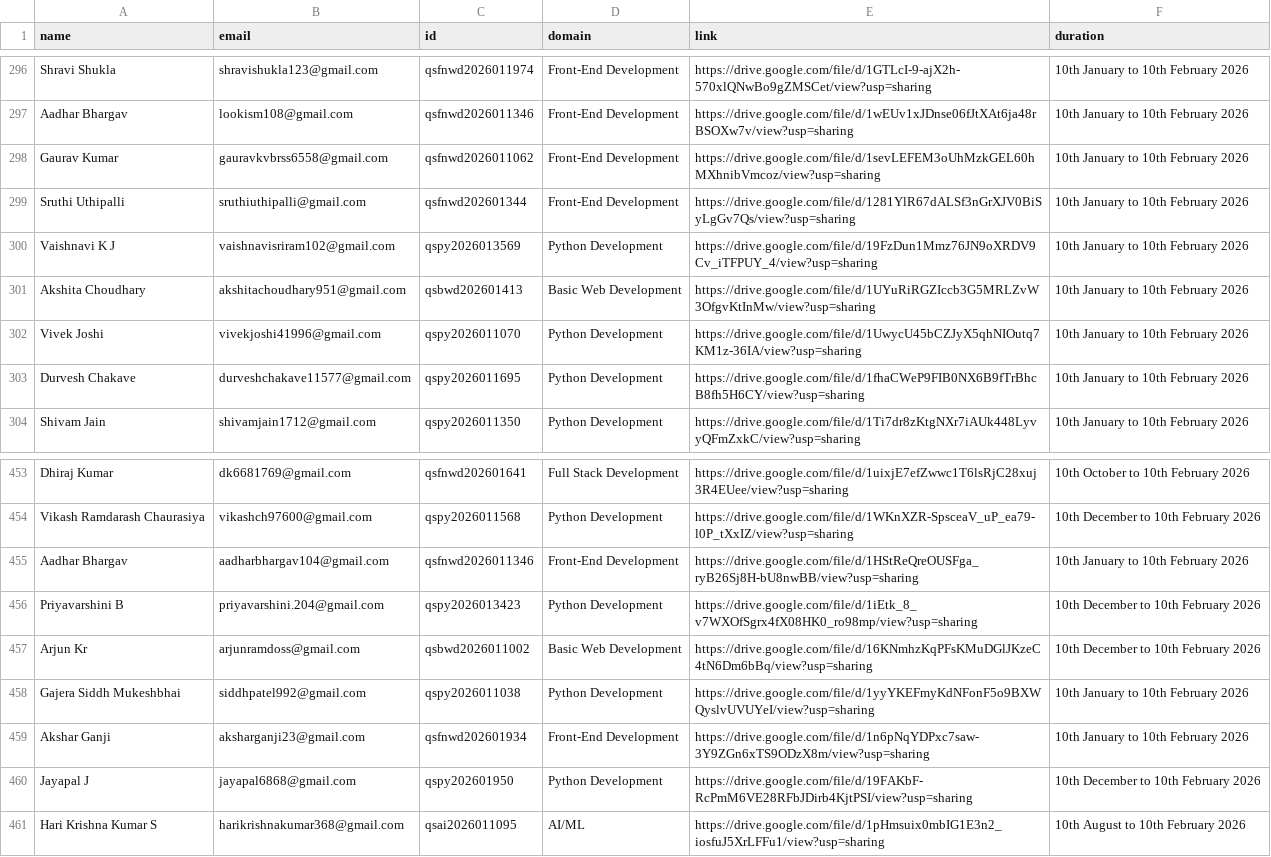
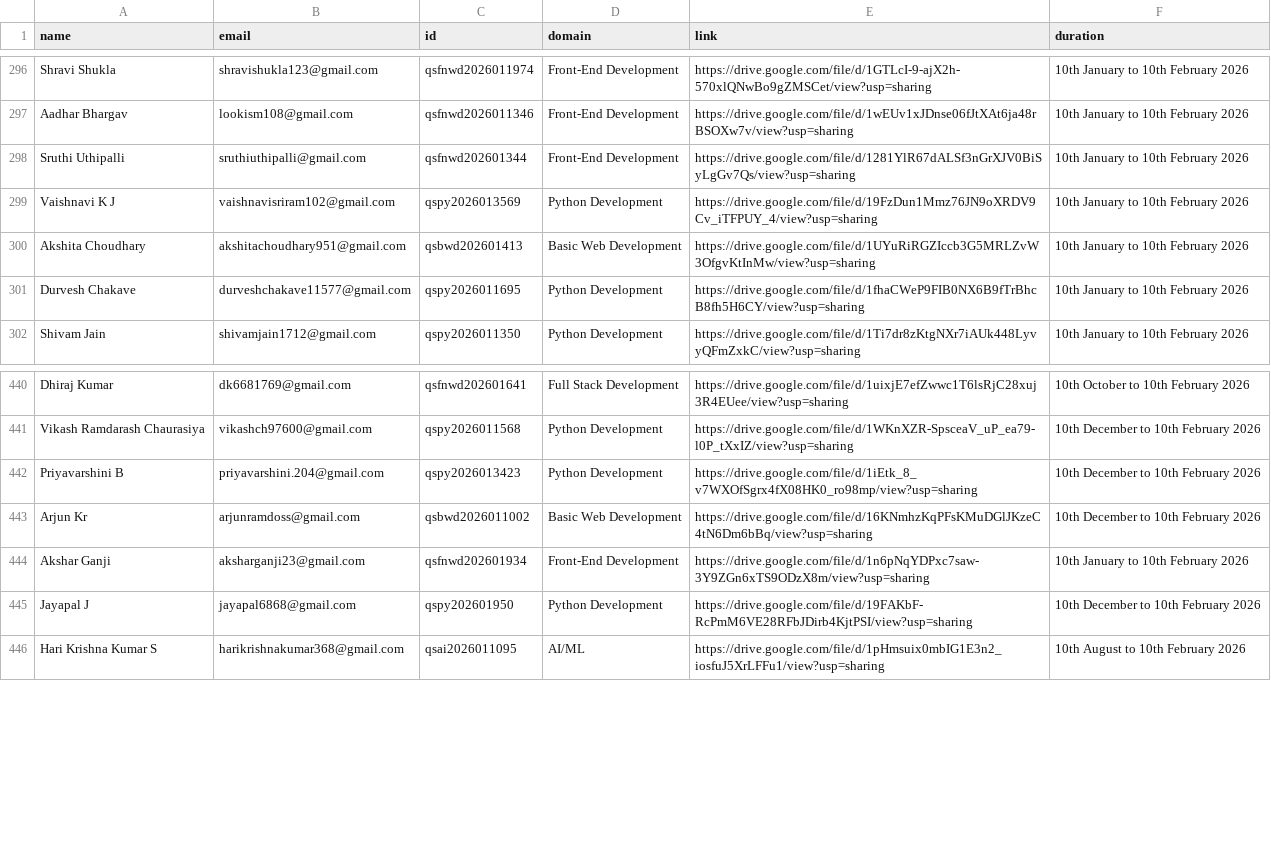
Before and after one commit to arnabroy2003/qskill_backend, a CSV file: cer.csv, drawn as a sheet; only a part is shown, gaps mark what is left out; the diff covers the shown part only; the diff names each change by its address in the sheet, - before the commit and + after, or states it on an @@ line.

```diff
--- a/cer.csv
+++ b/cer.csv
-row 298: Gaurav Kumar | gauravkvbrss6558@gmail.com | qsfnwd2026011062 | Front-End Development | https://drive.google.com/file/d/1sevLEFEM3oUhMzkGEL60hMXhnibVmcoz/view?usp=sharing | 10th January to 10th February 2026
-row 302: Vivek Joshi | vivekjoshi41996@gmail.com | qspy2026011070 | Python Development | https://drive.google.com/file/d/1UwycU45bCZJyX5qhNIOutq7KM1z-36IA/view?usp=sharing | 10th January to 10th February 2026
-row 455: Aadhar Bhargav | aadharbhargav104@gmail.com | qsfnwd2026011346 | Front-End Development | https://drive.google.com/file/d/1HStReQreOUSFga_ryB26Sj8H-bU8nwBB/view?usp=sharing | 10th January to 10th February 2026
-row 458: Gajera Siddh Mukeshbhai | siddhpatel992@gmail.com | qspy2026011038 | Python Development | https://drive.google.com/file/d/1yyYKEFmyKdNFonF5o9BXWQyslvUVUYeI/view?usp=sharing | 10th January to 10th February 2026
```
Also changed, not shown: 11 removed rows elsewhere in this file, 4 other files.
